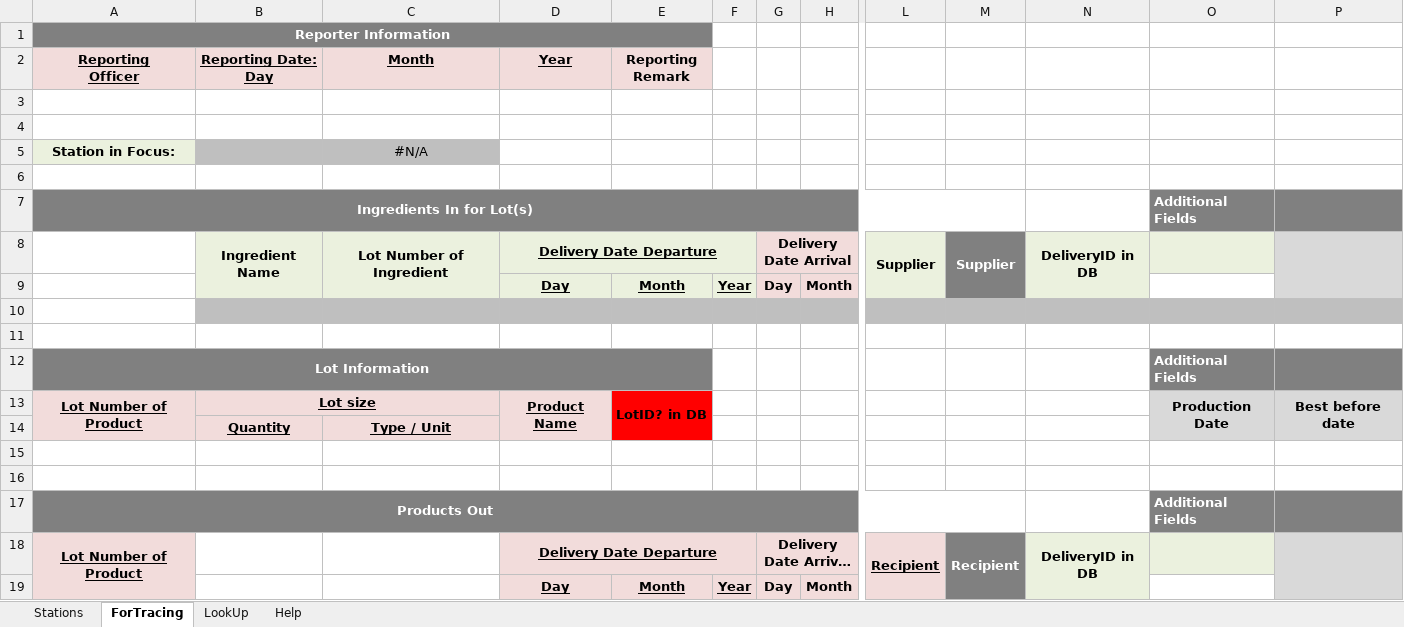
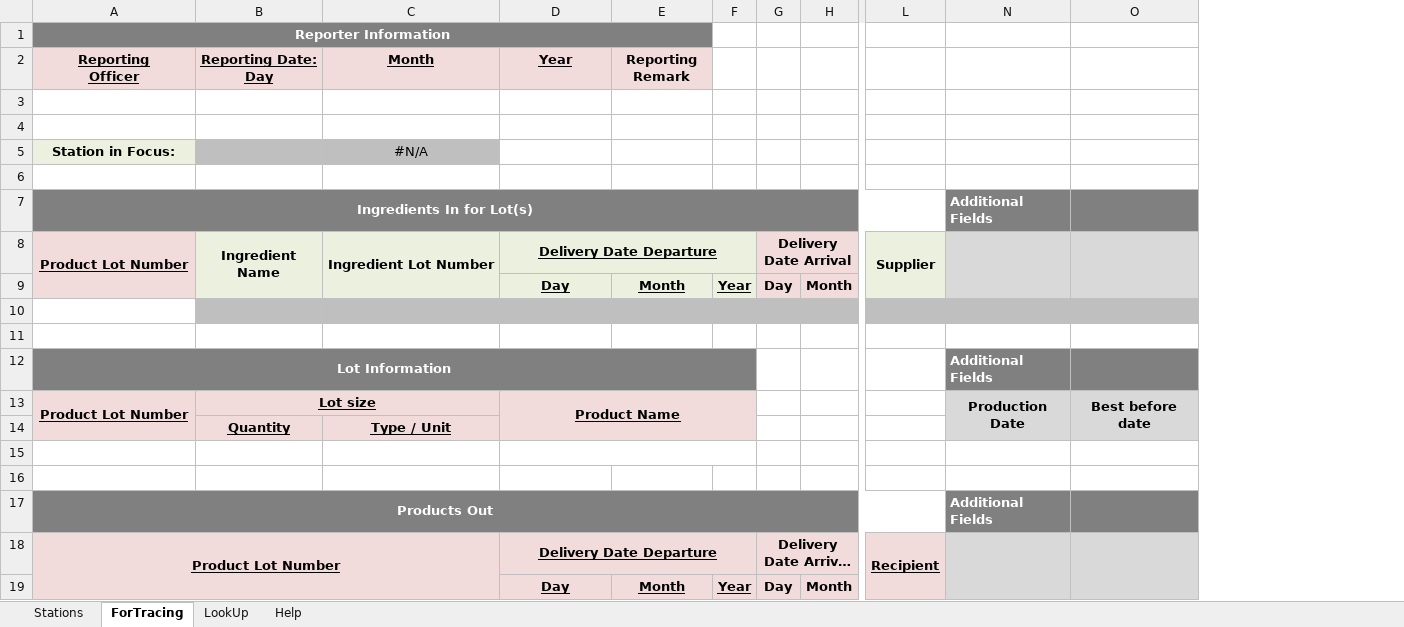
Before and after one commit to SiLeBAT/BfROpenLab, an Excel workbook: de.bund.bfr.knime.openkrise.db/src/de/bund/bfr/knime/openkrise/db/imports/custom/bfrnewformat/BfR_Format_Fortrace_sug.xlsx, sheet ForTracing, drawn as a sheet; only a part is shown, gaps mark what is left out; long unchanged cells end in …; values as stored, in another font and other column widths than the file's, no borders; the diff names each change by its address in the sheet, - before the commit and + after, or states it on an @@ line.

Commit message:
new krisenimport format

```diff
--- a/de.bund.bfr.knime.openkrise.db/src/de/bund/bfr/knime/openkrise/db/imports/custom/bfrnewformat/BfR_Format_Fortrace_sug.xlsx (sheet ForTracing)
+++ b/de.bund.bfr.knime.openkrise.db/src/de/bund/bfr/knime/openkrise/db/imports/custom/bfrnewformat/BfR_Format_Fortrace_sug.xlsx (sheet ForTracing)
@@ column M hidden, rows 8-18: Supplier |  |  |  |  |  |  |  |  |  | Recipient @@
-column N, rows 8-18: DeliveryID in DB |  |  |  |  |  |  |  |  |  | DeliveryID in DB
-A8 (Reporting Officer): (empty)
+A8 (Reporting Officer): Product Lot Number
-A8:A9 fill: none
+A8:A9 fill: #F2DCDB
+A8:A9 merged
-C8 (Month): Lot Number of Ingredient
+C8 (Month): Ingredient Lot Number
+N8:N9 merged
-A12:E12 merged
+A12:F12 merged
-B12:C12 fill: #808080
+B12:C12 fill: none
-A13 (Reporting Officer): Lot Number of Product
+A13 (Reporting Officer): Product Lot Number
-D13:D14 merged
+D13:F14 merged
-E13 (Reporting Remark): LotID? in DB
+E13 (Reporting Remark): (empty)
-E13:E14 fill: #FF0000
+E13:E14 fill: none
-E13:E14 merged
+D15:F15 merged
-A18 (Reporting Officer): Lot Number of Product
+A18 (Reporting Officer): Product Lot Number
-A18:A19 merged
+A18:C19 merged
+N18:N19 merged
```
Also changed, not shown: de.bund.bfr.knime.openkrise.db/src/de/bund/bfr/knime/openkrise/db/imports/custom/bfrnewformat/BfR_Format_Backtrace_sug.xlsx, 3 other files.
